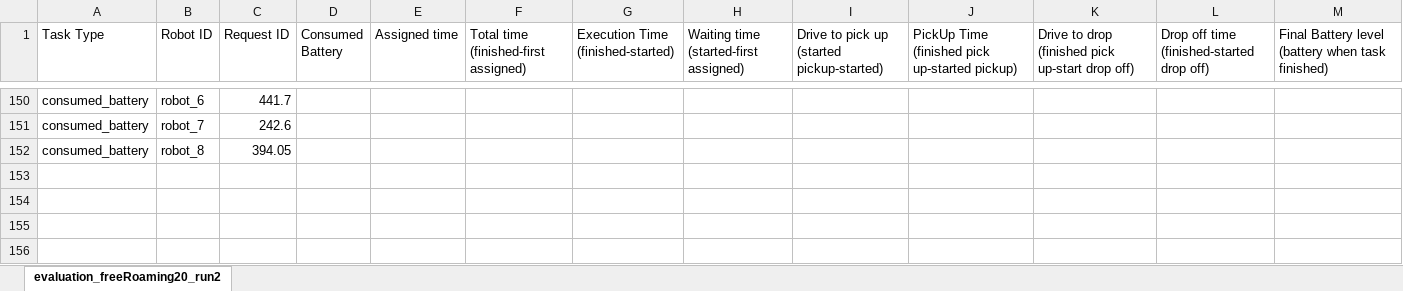
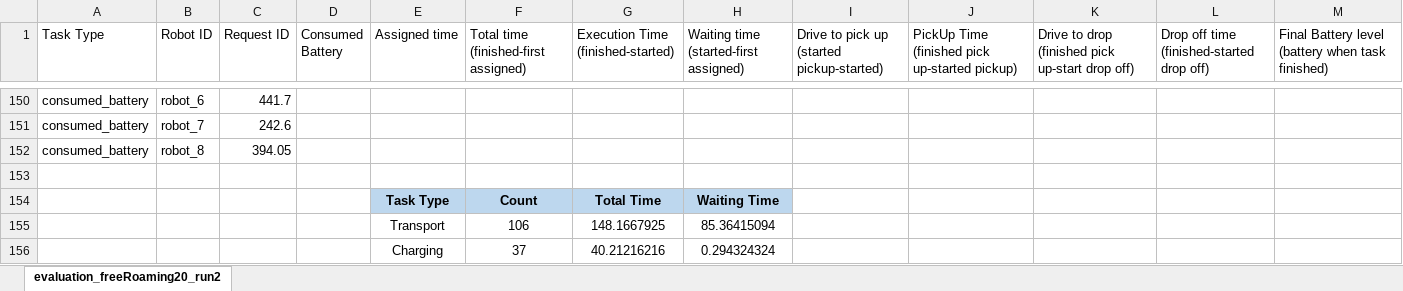
Before and after one commit to cangorur/auto_warehouse_robots, an Excel workbook: results/results_formatted/evaluation_freeRoaming20_run2_formatted.xlsx, sheet evaluation_freeRoaming20_run2, drawn as a sheet; only a part is shown, gaps mark what is left out; values as stored, in another font and other column widths than the file's, no borders; the diff names each change by its address in the sheet, - before the commit and + after, or states it on an @@ line.

```diff
--- a/results/results_formatted/evaluation_freeRoaming20_run2_formatted.xlsx (sheet evaluation_freeRoaming20_run2)
+++ b/results/results_formatted/evaluation_freeRoaming20_run2_formatted.xlsx (sheet evaluation_freeRoaming20_run2)
+row 153: (empty)
+row 154:  |  |  |  | Task Type | Count | Total Time | Waiting Time
+row 155:  |  |  |  | Transport | 106 | 148.1667925 | 85.36415094
+row 156:  |  |  |  | Charging | 37 | 40.21216216 | 0.294324324
```
Also changed, not shown: results/results_formatted/evaluation_freeRoaming20_run4_formatted.xlsx, results/results_formatted/evaluation_freeRoaming20_run5_formatted.xlsx, 7 other files.
